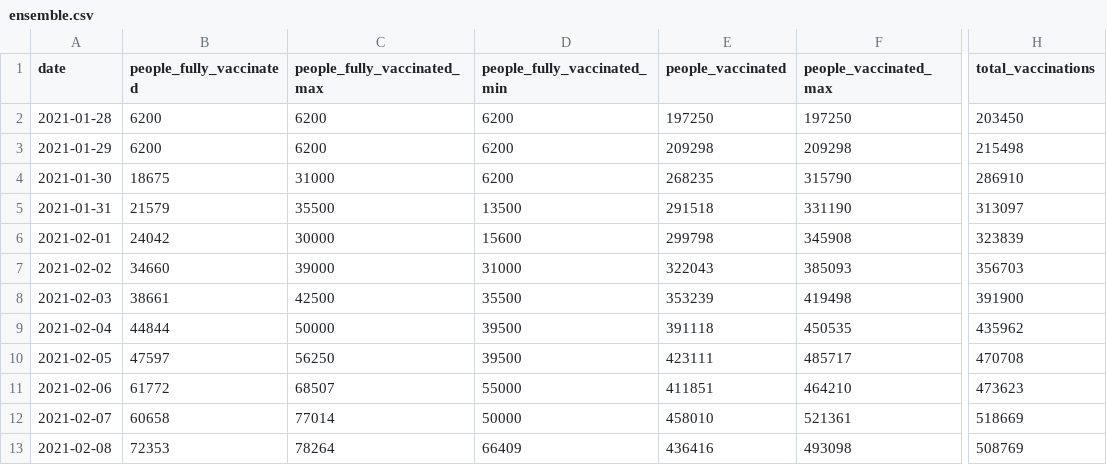
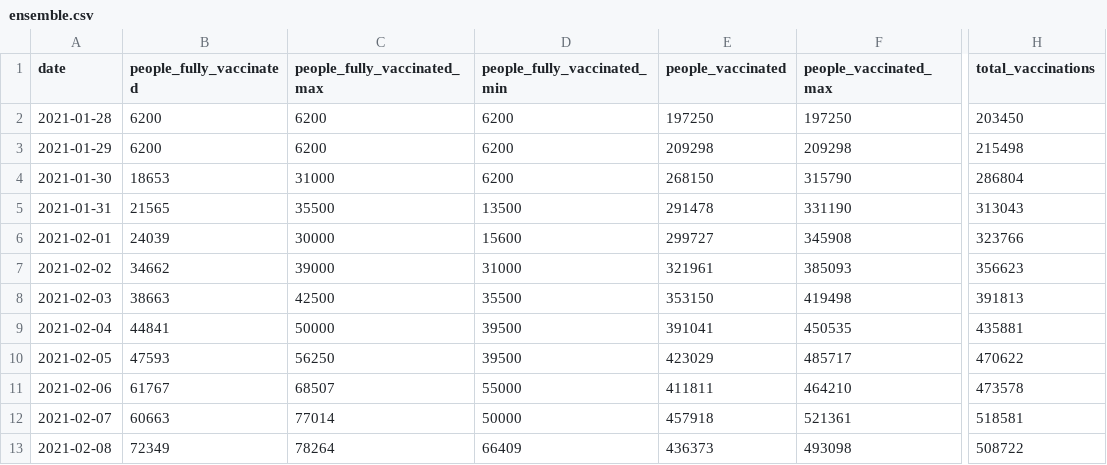
Before and after one commit to Sikerdebaard/vaccinatie-orakel, a CSV file: data/ensemble.csv, drawn as a sheet; only a part is shown, gaps mark what is left out; the diff covers the shown part only; the diff names each change by its address in the sheet, - before the commit and + after, or states it on an @@ line.

```diff
--- a/data/ensemble.csv
+++ b/data/ensemble.csv
-B4 (people_fully_vaccinated): 18675
+B4 (people_fully_vaccinated): 18653
-E4 (people_vaccinated): 268235
+E4 (people_vaccinated): 268150
-H4 (total_vaccinations): 286910
+H4 (total_vaccinations): 286804
-B5 (people_fully_vaccinated): 21579
+B5 (people_fully_vaccinated): 21565
-E5 (people_vaccinated): 291518
+E5 (people_vaccinated): 291478
-H5 (total_vaccinations): 313097
+H5 (total_vaccinations): 313043
-B6 (people_fully_vaccinated): 24042
+B6 (people_fully_vaccinated): 24039
-E6 (people_vaccinated): 299798
+E6 (people_vaccinated): 299727
-H6 (total_vaccinations): 323839
+H6 (total_vaccinations): 323766
-B7 (people_fully_vaccinated): 34660
+B7 (people_fully_vaccinated): 34662
-E7 (people_vaccinated): 322043
+E7 (people_vaccinated): 321961
-H7 (total_vaccinations): 356703
+H7 (total_vaccinations): 356623
-B8 (people_fully_vaccinated): 38661
+B8 (people_fully_vaccinated): 38663
-E8 (people_vaccinated): 353239
+E8 (people_vaccinated): 353150
-H8 (total_vaccinations): 391900
+H8 (total_vaccinations): 391813
-B9 (people_fully_vaccinated): 44844
+B9 (people_fully_vaccinated): 44841
-E9 (people_vaccinated): 391118
+E9 (people_vaccinated): 391041
-H9 (total_vaccinations): 435962
+H9 (total_vaccinations): 435881
-B10 (people_fully_vaccinated): 47597
+B10 (people_fully_vaccinated): 47593
-E10 (people_vaccinated): 423111
+E10 (people_vaccinated): 423029
-H10 (total_vaccinations): 470708
+H10 (total_vaccinations): 470622
-B11 (people_fully_vaccinated): 61772
+B11 (people_fully_vaccinated): 61767
-E11 (people_vaccinated): 411851
+E11 (people_vaccinated): 411811
-H11 (total_vaccinations): 473623
+H11 (total_vaccinations): 473578
-B12 (people_fully_vaccinated): 60658
+B12 (people_fully_vaccinated): 60663
-E12 (people_vaccinated): 458010
+E12 (people_vaccinated): 457918
-H12 (total_vaccinations): 518669
+H12 (total_vaccinations): 518581
-B13 (people_fully_vaccinated): 72353
+B13 (people_fully_vaccinated): 72349
-E13 (people_vaccinated): 436416
+E13 (people_vaccinated): 436373
-H13 (total_vaccinations): 508769
+H13 (total_vaccinations): 508722
```
Also changed, not shown: 90 edited cells elsewhere in this file, data/comparison-ensemble-vs-divbytwo.csv, data/intersect-metrics.csv, 4 other files.
